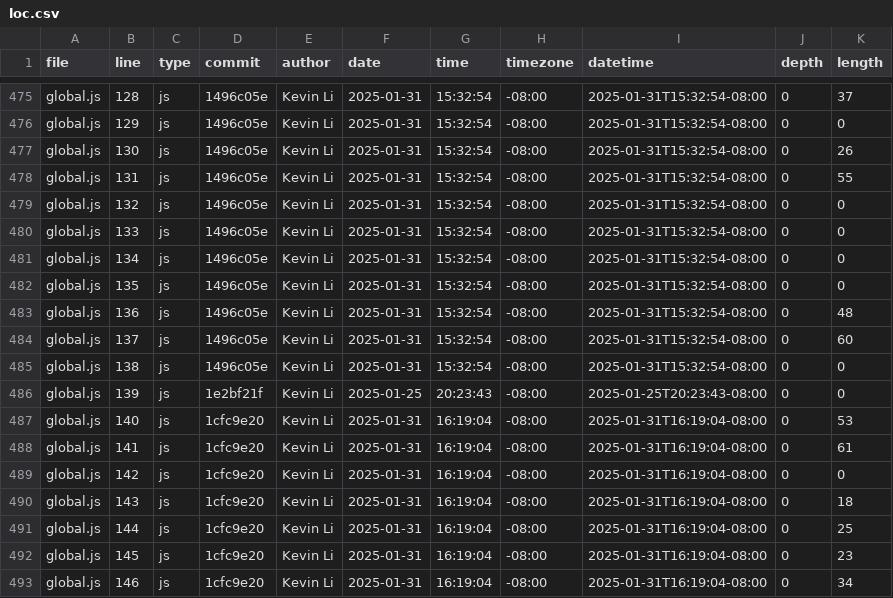
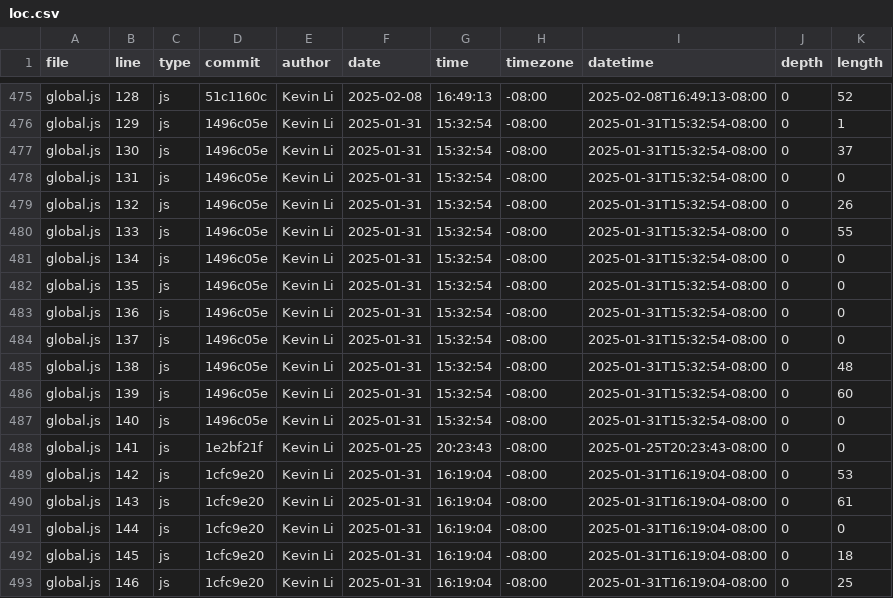
Before and after one commit to GREATLOLO/portfolio, a CSV file: meta/loc.csv, drawn as a sheet; only a part is shown, gaps mark what is left out; the diff covers the shown part only; the diff names each change by its address in the sheet, - before the commit and + after, or states it on an @@ line.

```diff
--- a/meta/loc.csv
+++ b/meta/loc.csv
-D475 (commit): 1496c05e
+D475 (commit): 51c1160c
-F475 (date): 2025-01-31
+F475 (date): 2025-02-08
-G475 (time): 15:32:54
+G475 (time): 16:49:13
-I475 (datetime): 2025-01-31T15:32:54-08:00
+I475 (datetime): 2025-02-08T16:49:13-08:00
-K475 (length): 37
+K475 (length): 52
-K476 (length): 0
+K476 (length): 1
-K477 (length): 26
+K477 (length): 37
-K478 (length): 55
+K478 (length): 0
-K479 (length): 0
+K479 (length): 26
-K480 (length): 0
+K480 (length): 55
-K483 (length): 48
+K483 (length): 0
-K484 (length): 60
+K484 (length): 0
-K485 (length): 0
+K485 (length): 48
-D486 (commit): 1e2bf21f
+D486 (commit): 1496c05e
-F486 (date): 2025-01-25
+F486 (date): 2025-01-31
-G486 (time): 20:23:43
+G486 (time): 15:32:54
-I486 (datetime): 2025-01-25T20:23:43-08:00
+I486 (datetime): 2025-01-31T15:32:54-08:00
-K486 (length): 0
+K486 (length): 60
-D487 (commit): 1cfc9e20
+D487 (commit): 1496c05e
-G487 (time): 16:19:04
+G487 (time): 15:32:54
-I487 (datetime): 2025-01-31T16:19:04-08:00
+I487 (datetime): 2025-01-31T15:32:54-08:00
-K487 (length): 53
+K487 (length): 0
-D488 (commit): 1cfc9e20
+D488 (commit): 1e2bf21f
-F488 (date): 2025-01-31
+F488 (date): 2025-01-25
-G488 (time): 16:19:04
+G488 (time): 20:23:43
-I488 (datetime): 2025-01-31T16:19:04-08:00
+I488 (datetime): 2025-01-25T20:23:43-08:00
-K488 (length): 61
+K488 (length): 0
-K489 (length): 0
+K489 (length): 53
-K490 (length): 18
+K490 (length): 61
-K491 (length): 25
+K491 (length): 0
-K492 (length): 23
+K492 (length): 18
-K493 (length): 34
+K493 (length): 25
```
Also changed, not shown: 2 added rows and 48 edited cells elsewhere in this file.
